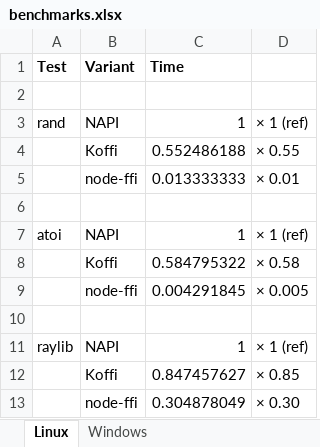
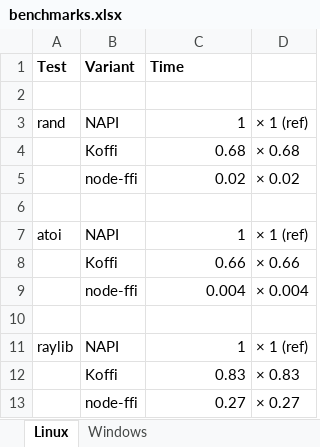
Before and after one commit to TrellixVulnTeam/luigi_3P9D, an Excel workbook: koffi/doc/benchmarks.xlsx, sheet Linux, drawn as a sheet; values as stored, in another font and other column widths than the file's, no borders; charts and pictures not drawn; removed rows and columns are numbered as before the commit, all else as after; the diff names each change by its address in the sheet, - before the commit and + after, or states it on an @@ line.

Commit message:
Update benchmarks with Clang builds data

```diff
--- a/koffi/doc/benchmarks.xlsx (sheet Linux)
+++ b/koffi/doc/benchmarks.xlsx (sheet Linux)
-row 4:  | Koffi | 0.552486188 | × 0.55
-row 5:  | node-ffi | 0.013333333 | × 0.01
+row 4:  | Koffi | 0.68 | × 0.68
+row 5:  | node-ffi | 0.02 | × 0.02
-row 8:  | Koffi | 0.584795322 | × 0.58
+row 8:  | Koffi | 0.66 | × 0.66
-C9 (Time): 0.004291845
+C9 (Time): 0.004
-D9: × 0.005
+D9: × 0.004
-row 12:  | Koffi | 0.847457627 | × 0.85
-row 13:  | node-ffi | 0.304878049 | × 0.30
+row 12:  | Koffi | 0.83 | × 0.83
+row 13:  | node-ffi | 0.27 | × 0.27
```
Also changed, not shown: sheet Windows, charts or pictures, 10 other files.
